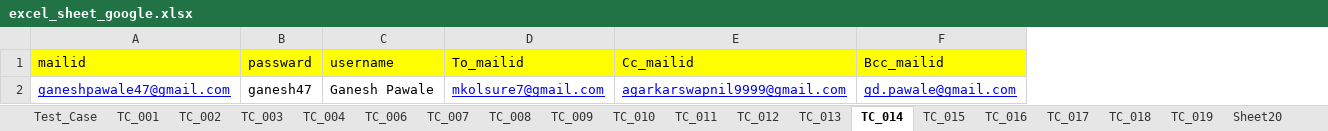
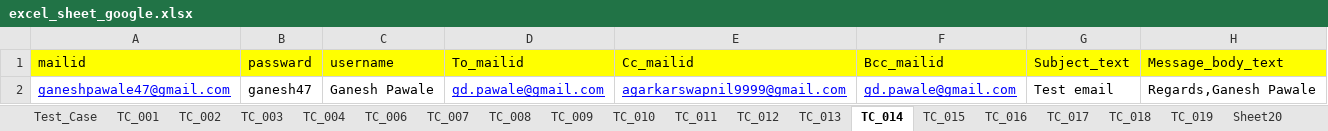
Before and after one commit to ganeshpawale/Googgle_DDF_Framework, an Excel workbook: bin/DD_Properties/excel_sheet_google.xlsx, sheet TC_014, drawn as a sheet; values as stored, in another font and other column widths than the file's, no borders; the diff names each change by its address in the sheet, - before the commit and + after, or states it on an @@ line.

```diff
--- a/bin/DD_Properties/excel_sheet_google.xlsx (sheet TC_014)
+++ b/bin/DD_Properties/excel_sheet_google.xlsx (sheet TC_014)
+column G (Subject_text), row 2: Test email
+column H (Message_body_text), row 2: Regards,Ganesh Pawale
-D2 (To_mailid): mkolsure7@gmail.com
+D2 (To_mailid): gd.pawale@gmail.com
```
Also changed, not shown: src/DD_Properties/excel_sheet_google.xlsx, 28 other files.
